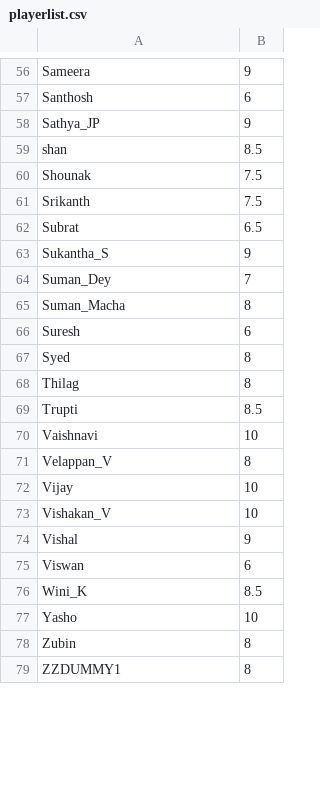
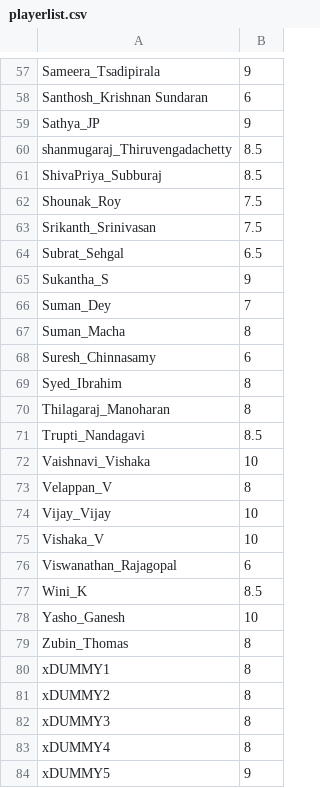
Before and after one commit to jayachandrangs/CityWestBadmintionClub, a CSV file: docs/playerlist.csv, drawn as a sheet; only a part is shown, gaps mark what is left out; removed rows and columns are numbered as before the commit, all else as after; the diff covers the shown part only; the diff names each change by its address in the sheet, - before the commit and + after, or states it on an @@ line.

```diff
--- a/docs/playerlist.csv
+++ b/docs/playerlist.csv
-A57: Sameera
+A57: Sameera_Tsadipirala
-A58: Santhosh
+A58: Santhosh_Krishnan Sundaran
-A60: shan
+A60: shanmugaraj_Thiruvengadachetty
+row 61: ShivaPriya_Subburaj | 8.5
-A62: Shounak
+A62: Shounak_Roy
-A63: Srikanth
+A63: Srikanth_Srinivasan
-A64: Subrat
+A64: Subrat_Sehgal
-A68: Suresh
+A68: Suresh_Chinnasamy
-A69: Syed
+A69: Syed_Ibrahim
-A70: Thilag
+A70: Thilagaraj_Manoharan
-A71: Trupti
+A71: Trupti_Nandagavi
-A72: Vaishnavi
+A72: Vaishnavi_Vishaka
-A74: Vijay
+A74: Vijay_Vijay
-A75: Vishakan_V
+A75: Vishaka_V
-row 74: Vishal | 9
-A76: Viswan
+A76: Viswanathan_Rajagopal
-A78: Yasho
+A78: Yasho_Ganesh
-A79: Zubin
+A79: Zubin_Thomas
-A80: ZZDUMMY1
+A80: xDUMMY1
+row 81: xDUMMY2 | 8
+row 82: xDUMMY3 | 8
+row 83: xDUMMY4 | 8
+row 84: xDUMMY5 | 9
```
Also changed, not shown: 11 added rows, 14 removed rows and 57 edited cells elsewhere in this file.
